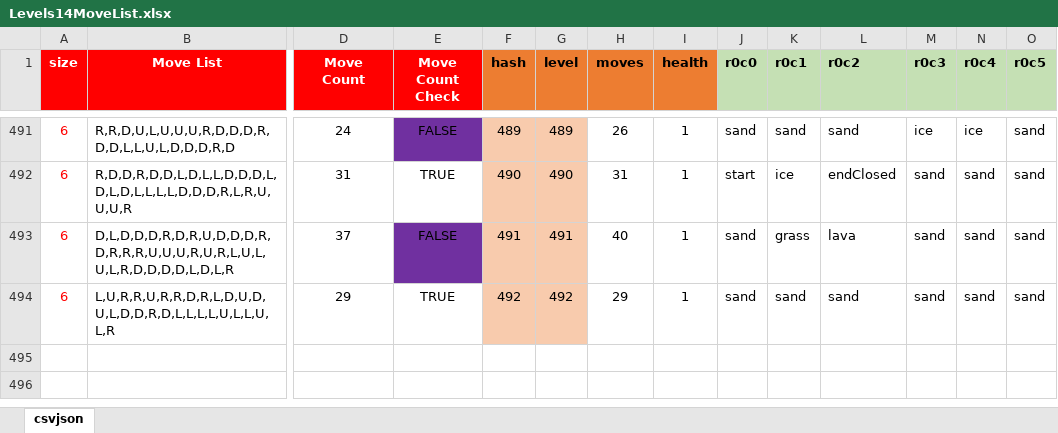
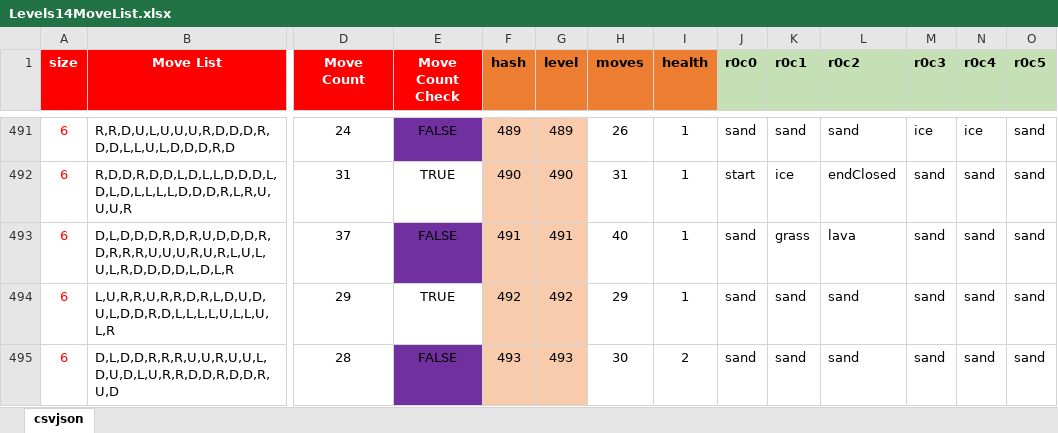
Before and after one commit to emchar1/PUZLBoy, an Excel workbook: JSON/Levels14MoveList.xlsx, sheet csvjson, drawn as a sheet; only a part is shown, gaps mark what is left out; values as stored, in another font and other column widths than the file's, no borders; rows hold the shown columns only; the diff names each change by its address in the sheet, - before the commit and + after, or states it on an @@ line.

Commit message:
Update Levels14MovelList.xlsx thru LV493.

```diff
--- a/JSON/Levels14MoveList.xlsx (sheet csvjson)
+++ b/JSON/Levels14MoveList.xlsx (sheet csvjson)
+row 495: 6 | D,L,D,D,R,R,R,U,U,R,U,U,L,D,U,D,L,U,R,R,D,D,R,D,D,R,U,D | 28 | FALSE | 493 | 493 | 30 | 2 | sand | sand | sand | sand | sand | sand
```
